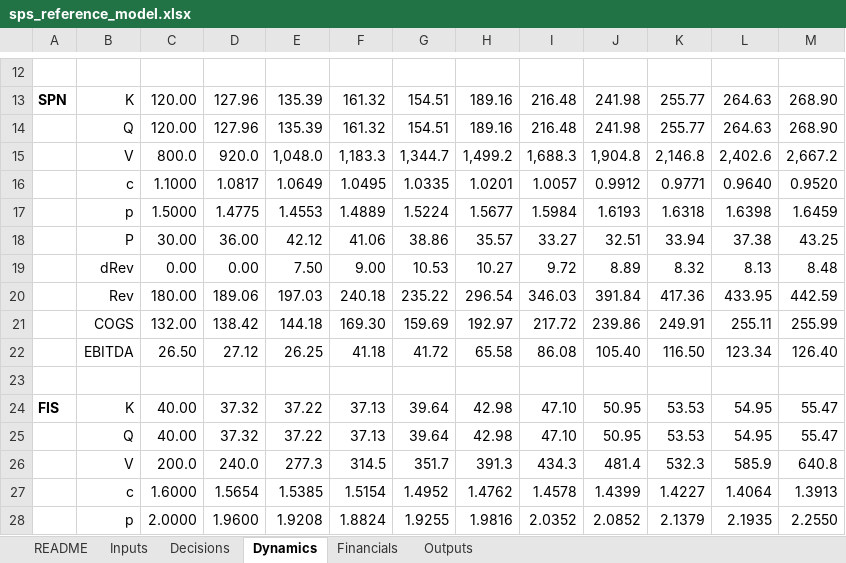
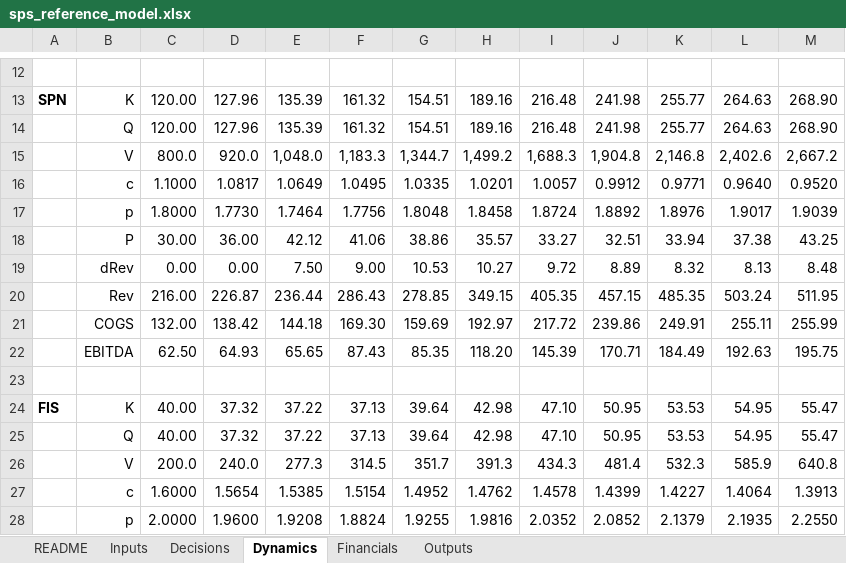
Before and after one commit to mirrome/sps-growth-model, an Excel workbook: reference/sps_reference_model.xlsx, sheet Dynamics, drawn as a sheet; only a part is shown, gaps mark what is left out; values as stored, in another font and other column widths than the file's, no borders; removed rows and columns are numbered as before the commit, all else as after; the diff covers the shown part only; the diff names each change by its address in the sheet, - before the commit and + after, or states it on an @@ line.

```diff
--- a/reference/sps_reference_model.xlsx (sheet Dynamics)
+++ b/reference/sps_reference_model.xlsx (sheet Dynamics)
-row 17:  | p | 1.5000 | 1.4775 | 1.4553 | 1.4889 | 1.5224 | 1.5677 | 1.5984 | 1.6193 | 1.6318 | 1.6398 | 1.6459
+row 17:  | p | 1.8000 | 1.7730 | 1.7464 | 1.7756 | 1.8048 | 1.8458 | 1.8724 | 1.8892 | 1.8976 | 1.9017 | 1.9039
-row 20:  | Rev | 180.00 | 189.06 | 197.03 | 240.18 | 235.22 | 296.54 | 346.03 | 391.84 | 417.36 | 433.95 | 442.59
+row 20:  | Rev | 216.00 | 226.87 | 236.44 | 286.43 | 278.85 | 349.15 | 405.35 | 457.15 | 485.35 | 503.24 | 511.95
-row 22:  | EBITDA | 26.50 | 27.12 | 26.25 | 41.18 | 41.72 | 65.58 | 86.08 | 105.40 | 116.50 | 123.34 | 126.40
+row 22:  | EBITDA | 62.50 | 64.93 | 65.65 | 87.43 | 85.35 | 118.20 | 145.39 | 170.71 | 184.49 | 192.63 | 195.75
```
Also changed, not shown: 10 added rows and 10 removed rows elsewhere in this sheet, sheet Outputs, sheet Financials, sheet Inputs, 7 other files.
